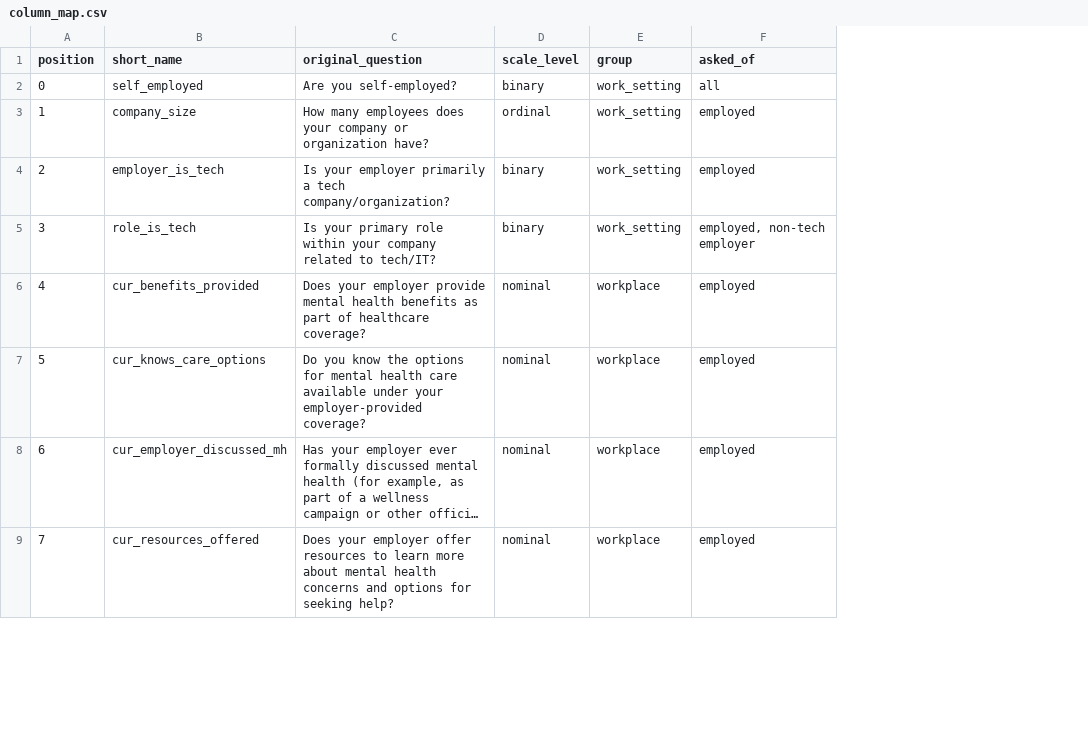
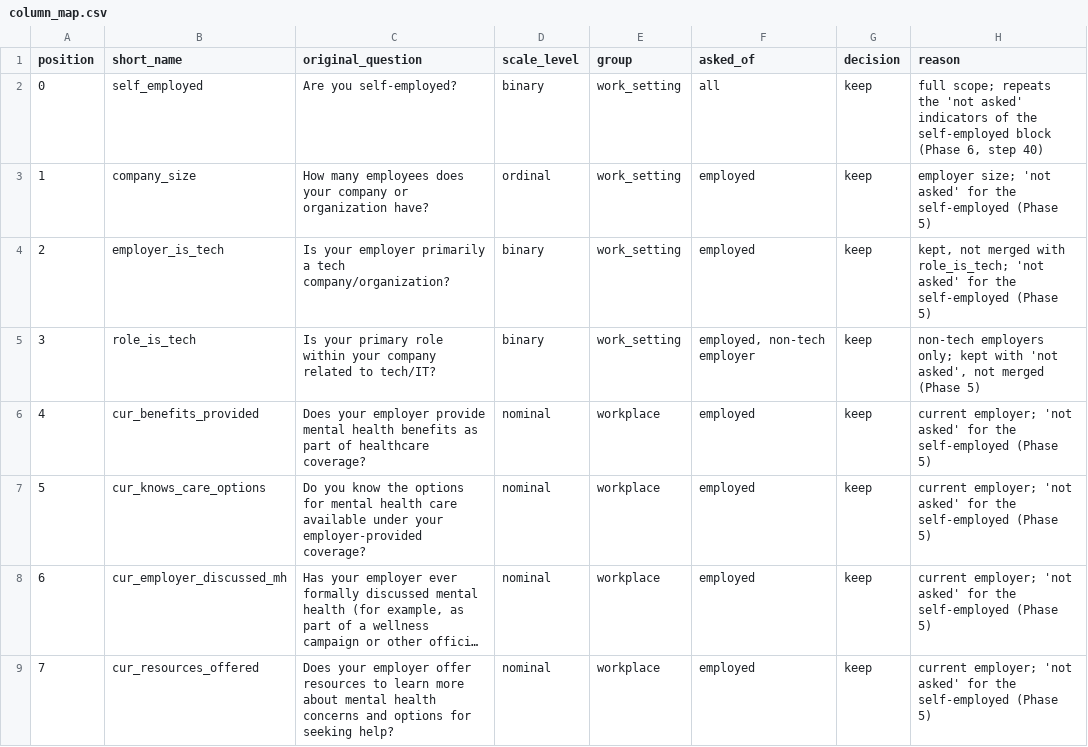
Before and after one commit to nosadfountains/Unsupervised-ML_Case-Study, a CSV file: mental-health-clustering/data/column_map.csv, drawn as a sheet; only a part is shown; long unchanged cells end in …; the diff names each change by its address in the sheet, - before the commit and + after, or states it on an @@ line.

Commit message:
Update

```diff
--- a/mental-health-clustering/data/column_map.csv
+++ b/mental-health-clustering/data/column_map.csv
+column G (decision), rows 2-9: all keep
+column H (reason), rows 2-9: full scope; repeats the 'not asked' indicators of the self-employed block (Phase 6, step 40) | employer size; 'not asked' for the self-employed (Phase 5) | kept, not merged with role_is_tech; 'not asked' for the self-employed (Phase 5) | non-tech employers only; kept with 'not asked', not merged (Phase 5) | current employer; 'not asked' for the self-employed (Phase 5) | current employer; 'not asked' for the self-employed (Phase 5) | current employer; 'not asked' for the self-employed (Phase 5) | current employer; 'not asked' for the self-employed (Phase 5)
```
